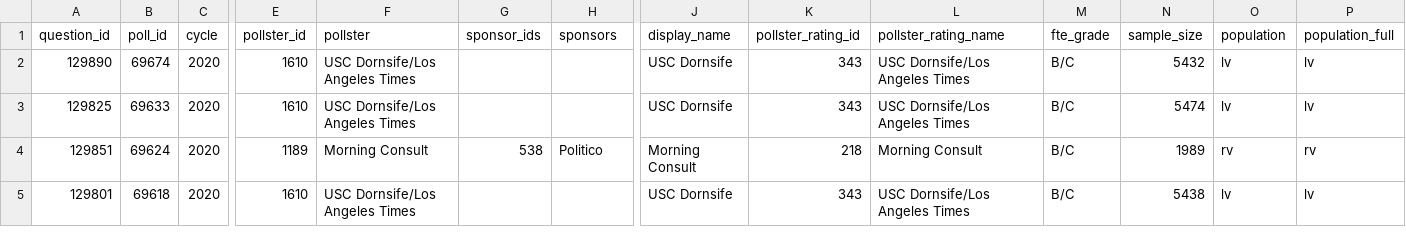
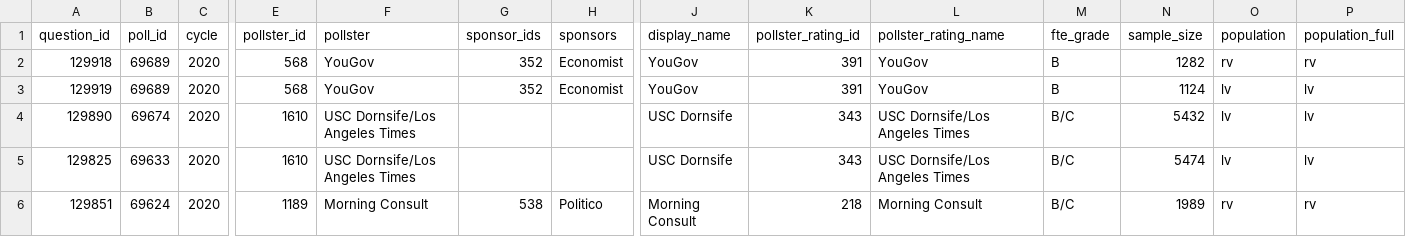
Before and after one commit to simonw/fivethirtyeight-polls, a CSV file: generic_ballot_polls.csv, drawn as a sheet; only a part is shown, gaps mark what is left out; the shorter side is filled out with more unchanged rows; rows hold the shown columns only; the diff names each change by its address in the sheet, - before the commit and + after, or states it on an @@ line.

```diff
--- a/generic_ballot_polls.csv
+++ b/generic_ballot_polls.csv
+row 2: 129918 | 69689 | 2020 | 568 | YouGov | 352 | Economist | YouGov | 391 | YouGov | B | 1282 | rv | rv
+row 3: 129919 | 69689 | 2020 | 568 | YouGov | 352 | Economist | YouGov | 391 | YouGov | B | 1124 | lv | lv
```
Also changed, not shown: house_polls.csv, 3 other files.
